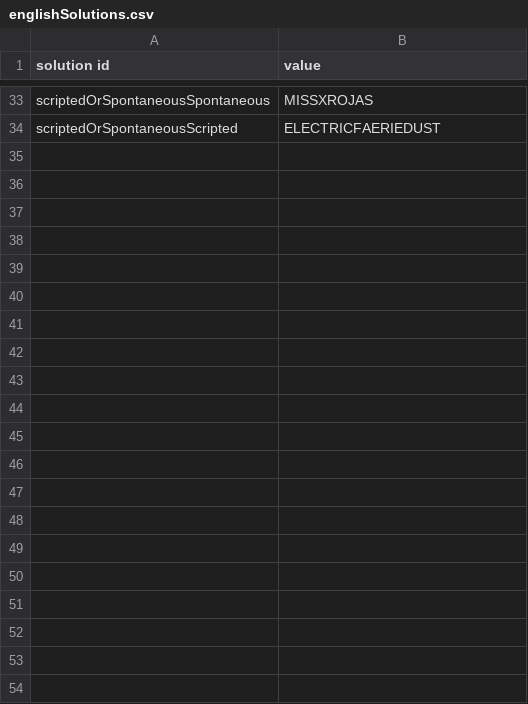
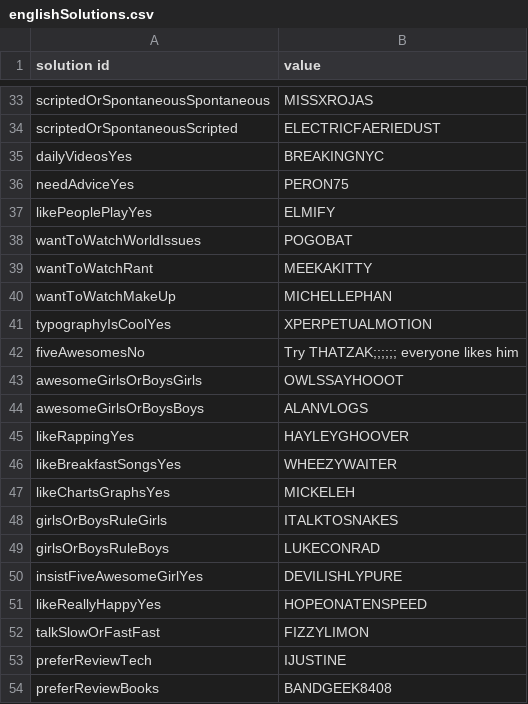
Before and after one commit to Wiktor-Jordeczka/DROOLS-YouTube-rec, a CSV file: src/main/resources/bazaWiedzy/englishSolutions.csv, drawn as a sheet; only a part is shown, gaps mark what is left out.

Commit message:
Add Solution.csv entries fo Vlogger/single/american branch

```diff
--- a/src/main/resources/bazaWiedzy/englishSolutions.csv
+++ b/src/main/resources/bazaWiedzy/englishSolutions.csv
@@ -34 +34,21 @@ scriptedOrSpontaneousSpontaneous, MISSXROJAS
 scriptedOrSpontaneousScripted, ELECTRICFAERIEDUST
+dailyVideosYes, BREAKINGNYC
+needAdviceYes, PERON75
+likePeoplePlayYes, ELMIFY
+wantToWatchWorldIssues, POGOBAT
+wantToWatchRant, MEEKAKITTY
+wantToWatchMakeUp, MICHELLEPHAN
+typographyIsCoolYes, XPERPETUALMOTION
+fiveAwesomesNo, Try THATZAK;;;;;; everyone likes him
+awesomeGirlsOrBoysGirls, OWLSSAYHOOOT
+awesomeGirlsOrBoysBoys, ALANVLOGS
+likeRappingYes, HAYLEYGHOOVER
+likeBreakfastSongsYes, WHEEZYWAITER
+likeChartsGraphsYes, MICKELEH
+girlsOrBoysRuleGirls, ITALKTOSNAKES
+girlsOrBoysRuleBoys, LUKECONRAD
+insistFiveAwesomeGirlYes, DEVILISHLYPURE
+likeReallyHappyYes, HOPEONATENSPEED
+talkSlowOrFastFast, FIZZYLIMON
+preferReviewTech, IJUSTINE
+preferReviewBooks, BANDGEEK8408
```
